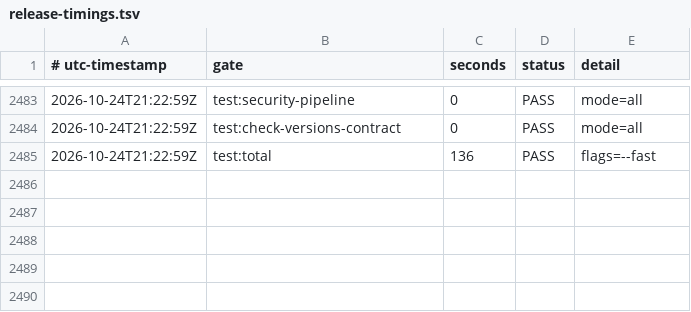
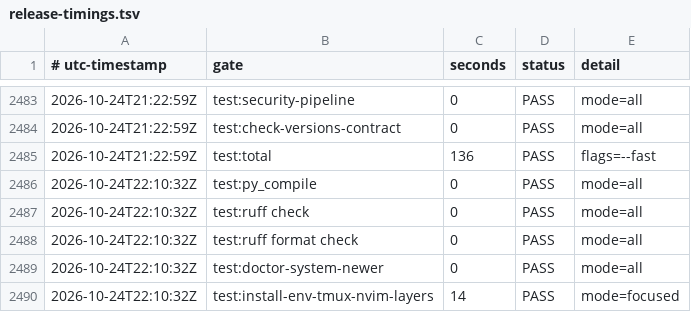
Before and after one commit to smprather/engineering-loadout, a TSV file: assurance/release-timings.tsv, drawn as a sheet; only a part is shown, gaps mark what is left out; the diff names each change by its address in the sheet, - before the commit and + after, or states it on an @@ line.

Commit message:
fix(tmux): point persist-autosave at the XDG plugin tree
When the external tmux-persist-autosave helper and user unit exist, write a systemd drop-in with TMUX_PERSIST_PLUGIN_DIR=%h/.config/tmux/plugins/tmux-persist and reload the user manager automatically. The helper's pre-XDG default made every timer tick exit 0 with 'skipped' while systemd reported success.

Add a doctor warning for user units/drop-ins that still reference ~/.tmux/plugins, correct the tmux-persist/continuum claim, and document the autosave gap.

Fixes #12

```diff
--- a/assurance/release-timings.tsv
+++ b/assurance/release-timings.tsv
+row 2486: 2026-10-24T22:10:32Z | test:py_compile | 0 | PASS | mode=all
+row 2487: 2026-10-24T22:10:32Z | test:ruff check | 0 | PASS | mode=all
+row 2488: 2026-10-24T22:10:32Z | test:ruff format check | 0 | PASS | mode=all
+row 2489: 2026-10-24T22:10:32Z | test:doctor-system-newer | 0 | PASS | mode=all
+row 2490: 2026-10-24T22:10:32Z | test:install-env-tmux-nvim-layers | 14 | PASS | mode=focused
```
Also changed, not shown: 6 other files.
